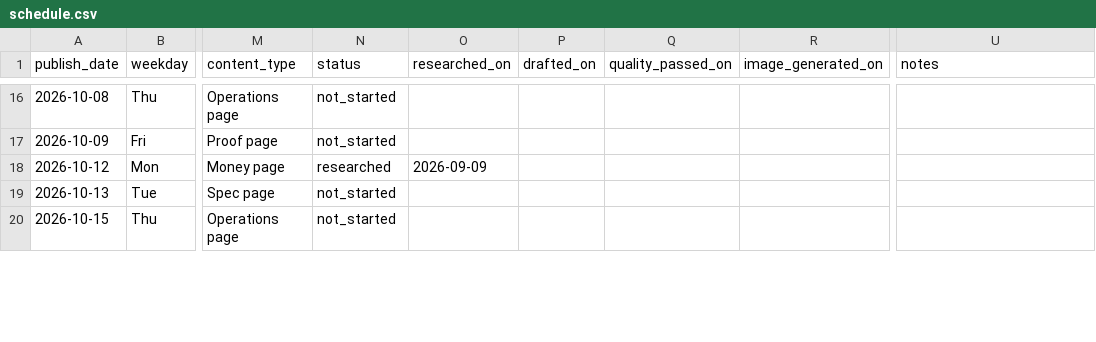
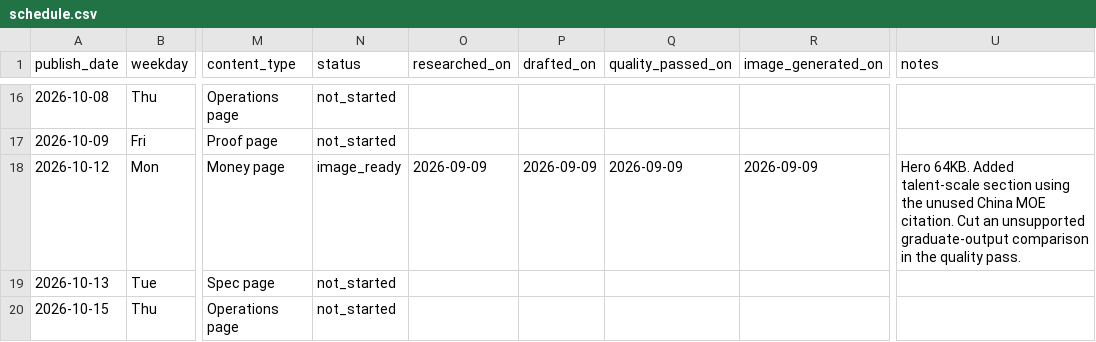
Before and after one commit to Lyric71/hubstudio, a CSV file: editorial/schedule.csv, drawn as a sheet; only a part is shown, gaps mark what is left out; the diff names each change by its address in the sheet, - before the commit and + after, or states it on an @@ line.

Commit message:
feat(editorial): brief 19 drafted, quality passed and image ready

```diff
--- a/editorial/schedule.csv
+++ b/editorial/schedule.csv
-N18 (status): researched
+N18 (status): image_ready
-P18 (drafted_on): (empty)
+P18 (drafted_on): 2026-09-09
-Q18 (quality_passed_on): (empty)
+Q18 (quality_passed_on): 2026-09-09
-R18 (image_generated_on): (empty)
+R18 (image_generated_on): 2026-09-09
-U18 (notes): (empty)
+U18 (notes): Hero 64KB. Added talent-scale section using the unused China MOE citation. Cut an unsupported graduate-output comparison in the quality pass.
```
Also changed, not shown: 3 other files.
